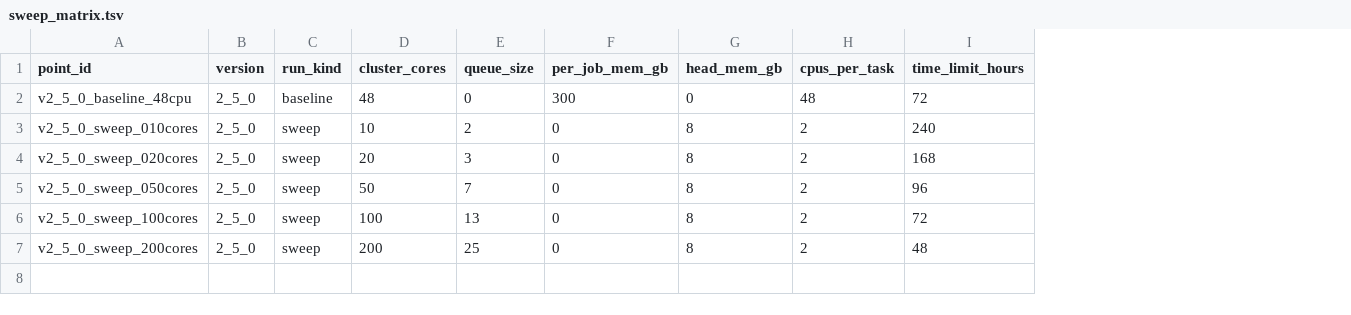
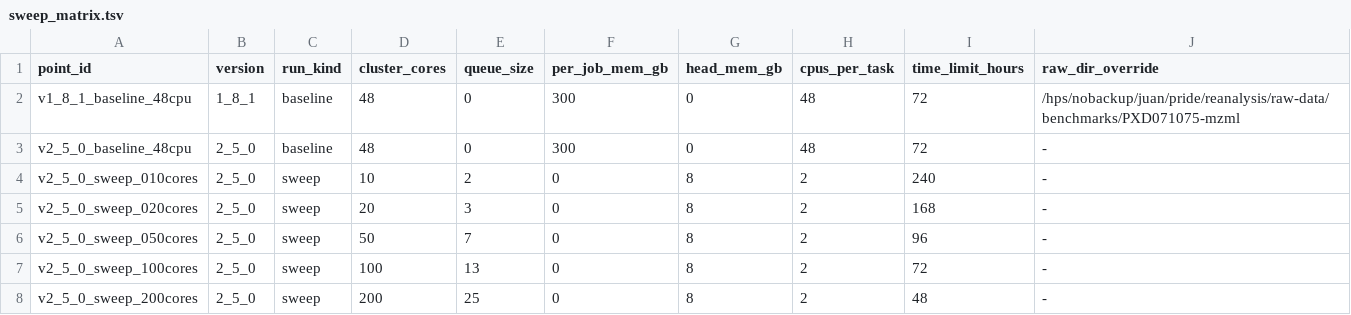
Before and after one commit to bigbio/quantms-test-datasets, a TSV file: benchmarks/dia/OrbitrapEclipse/PXD071075/scaling/sweep_matrix.tsv, drawn as a sheet; addresses are those after the commit; the diff names each change by its address in the sheet, - before the commit and + after, or states it on an @@ line.

Commit message:
feat(PXD071075): restore v1.8.1 baseline via pre-converted mzML
DIA-NN 1.8.1's bundled ThermoRawFileReader rejects the 2024 Eclipse
.raw files, but its mzML reader works. New
scripts/convert_PXD071075_raw_to_mzml.sh batch-converts all 2310 .raw
files to .mzML via ThermoRawFileParser (singularity), idempotent and
parallelized.

sweep_matrix.tsv gains a raw_dir_override column (10th col). v1.8.1
baseline reads from .../PXD071075-mzml; v2.5.0 baseline and the sweep
read .raw directly. The cross-version comparison is now meaningful
for identification quality, with the I/O-path asymmetry documented as
a benchmark caveat in DESCRIPTION.md.

```diff
--- a/benchmarks/dia/OrbitrapEclipse/PXD071075/scaling/sweep_matrix.tsv
+++ b/benchmarks/dia/OrbitrapEclipse/PXD071075/scaling/sweep_matrix.tsv
+column J (raw_dir_override), rows 3-8: all -
+row 2: v1_8_1_baseline_48cpu | 1_8_1 | baseline | 48 | 0 | 300 | 0 | 48 | 72 | /hps/nobackup/juan/pride/reanalysis/raw-data/benchmarks/PXD071075-mzml
```
Also changed, not shown: 5 other files.
